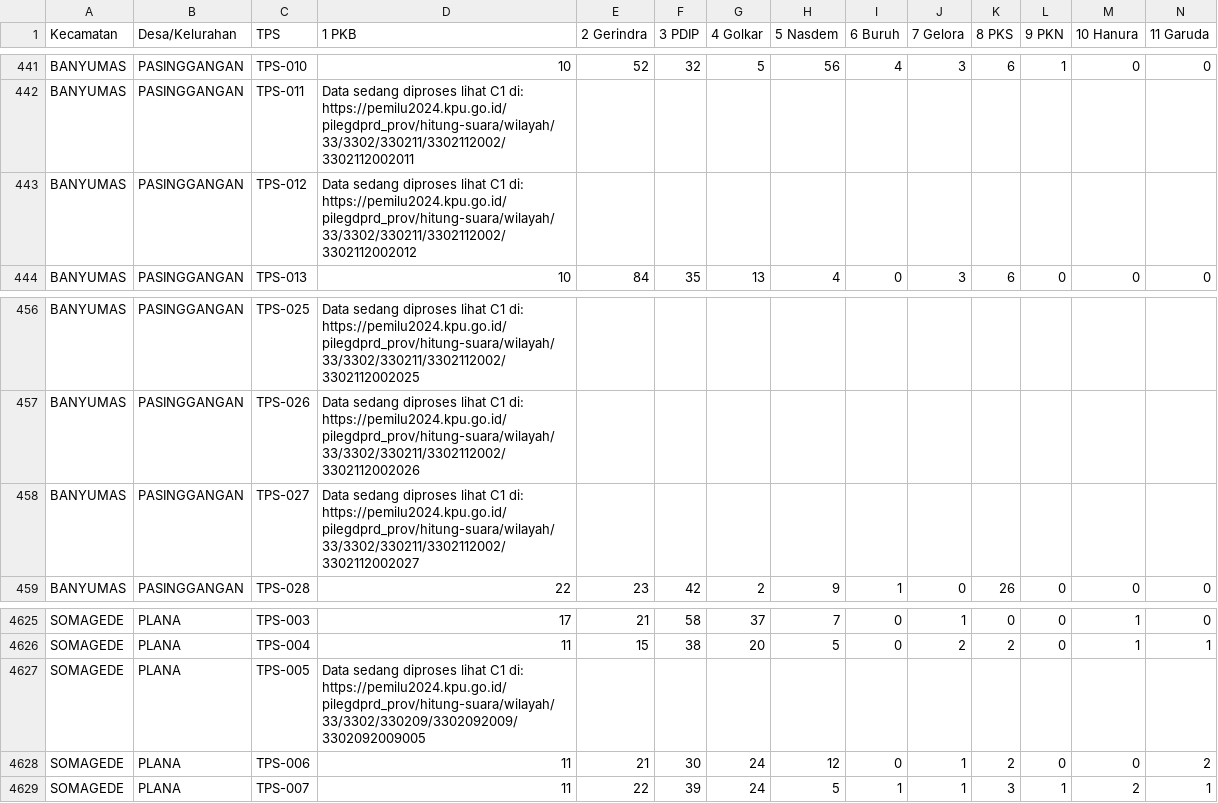
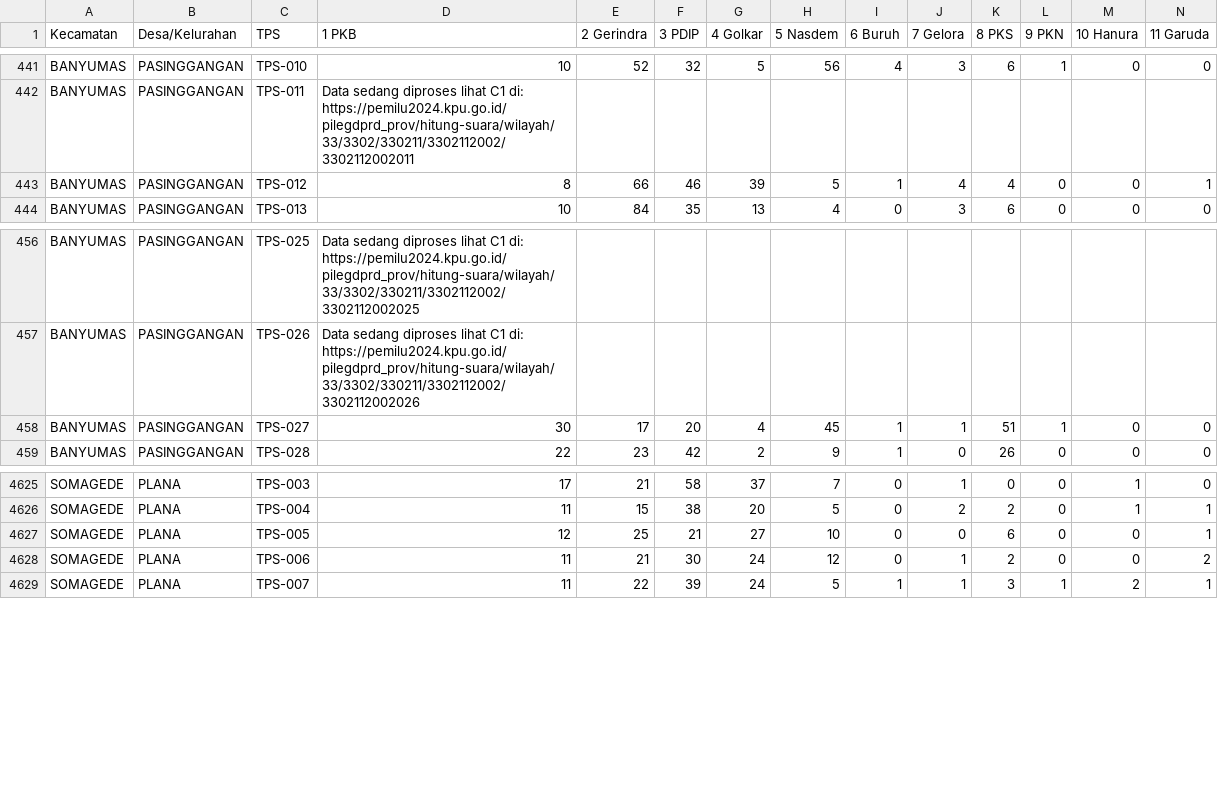
Before and after one commit to raffifu/sirekap-scrapping, a CSV file: result/banyumas.csv, drawn as a sheet; only a part is shown, gaps mark what is left out; removed rows and columns are numbered as before the commit, all else as after; rows hold the shown columns only; the diff names each change by its address in the sheet, - before the commit and + after, or states it on an @@ line.

```diff
--- a/result/banyumas.csv
+++ b/result/banyumas.csv
-row 443: BANYUMAS | PASINGGANGAN | TPS-012 | Data sedang diproses lihat C1 di: https://pemilu2024.kpu.go.id/pilegdprd_prov/hitung-suara/wilayah/33/3302/330211/3302112002/3302112002012
+row 443: BANYUMAS | PASINGGANGAN | TPS-012 | 8 | 66 | 46 | 39 | 5 | 1 | 4 | 4 | 0 | 0 | 1
-row 458: BANYUMAS | PASINGGANGAN | TPS-027 | Data sedang diproses lihat C1 di: https://pemilu2024.kpu.go.id/pilegdprd_prov/hitung-suara/wilayah/33/3302/330211/3302112002/3302112002027
+row 458: BANYUMAS | PASINGGANGAN | TPS-027 | 30 | 17 | 20 | 4 | 45 | 1 | 1 | 51 | 1 | 0 | 0
-row 4627: SOMAGEDE | PLANA | TPS-005 | Data sedang diproses lihat C1 di: https://pemilu2024.kpu.go.id/pilegdprd_prov/hitung-suara/wilayah/33/3302/330209/3302092009/3302092009005
+row 4627: SOMAGEDE | PLANA | TPS-005 | 12 | 25 | 21 | 27 | 10 | 0 | 0 | 6 | 0 | 0 | 1
```
